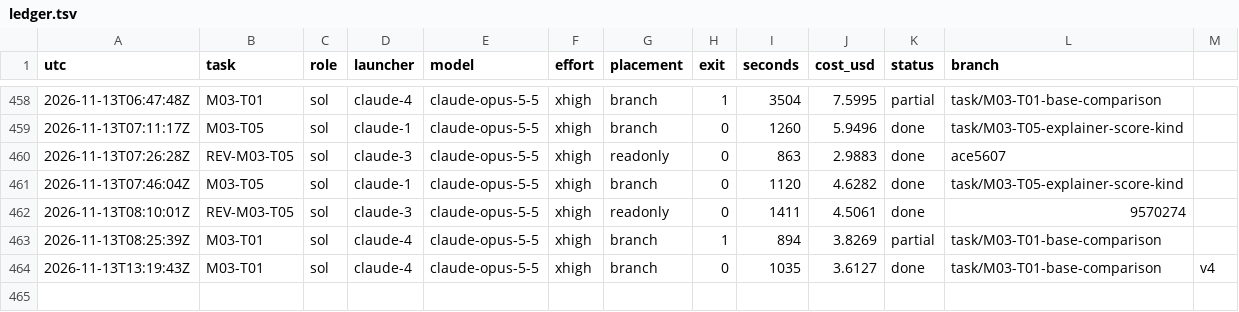
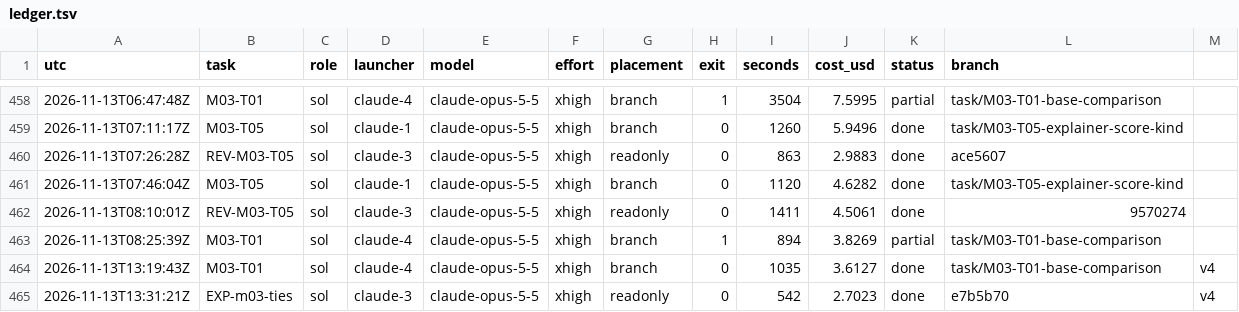
Before and after one commit to magrathean-uk/auditex, a TSV file: .plan/work/ledger.tsv, drawn as a sheet; only a part is shown, gaps mark what is left out; the diff names each change by its address in the sheet, - before the commit and + after, or states it on an @@ line.

Commit message:
chore(plan): checkpoint 53% M02-explainer-data-and-judging
EXP-m03-ties: data and judge set the ties; ceiling probe first (DEC-034)

```diff
--- a/.plan/work/ledger.tsv
+++ b/.plan/work/ledger.tsv
+row 465: 2026-11-13T13:31:21Z | EXP-m03-ties | sol | claude-3 | claude-opus-5-5 | xhigh | readonly | 0 | 542 | 2.7023 | done | e7b5b70 | v4
```
Also changed, not shown: 5 other files.
